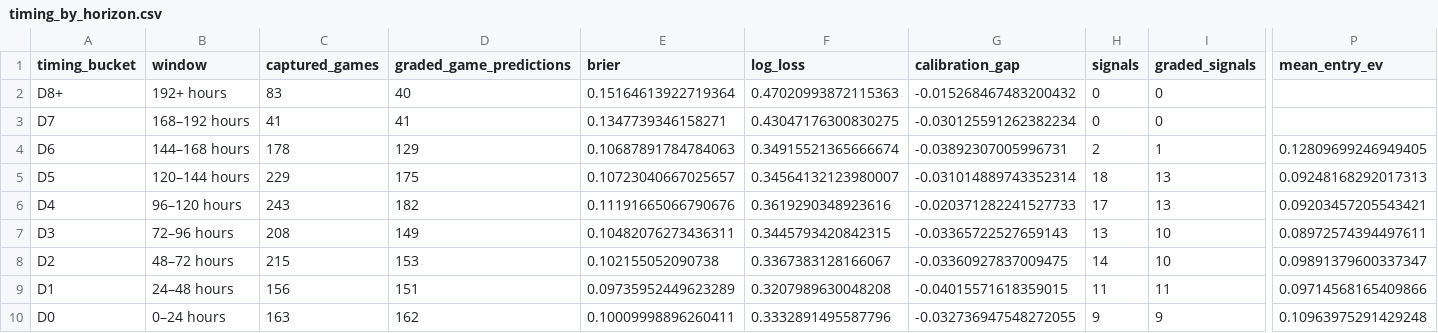
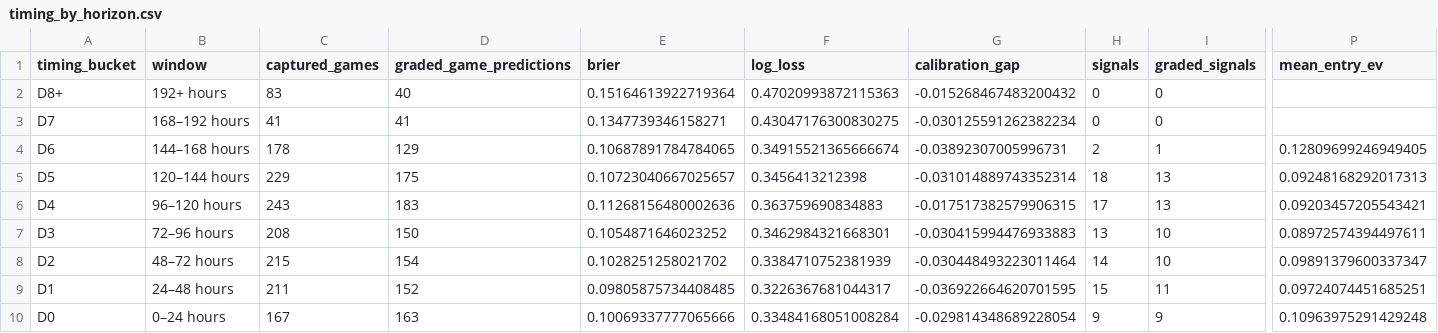
Before and after one commit to drhyphy/ncaa-football-daily-board, a CSV file: model/reports/timing_by_horizon.csv, drawn as a sheet; only a part is shown, gaps mark what is left out; the diff names each change by its address in the sheet, - before the commit and + after, or states it on an @@ line.

```diff
--- a/model/reports/timing_by_horizon.csv
+++ b/model/reports/timing_by_horizon.csv
-E4 (brier): 0.10687891784784063
+E4 (brier): 0.10687891784784065
-F5 (log_loss): 0.34564132123980007
+F5 (log_loss): 0.3456413212398
-D6 (graded_game_predictions): 182
+D6 (graded_game_predictions): 183
-E6 (brier): 0.11191665066790676
+E6 (brier): 0.11268156480002636
-F6 (log_loss): 0.3619290348923616
+F6 (log_loss): 0.363759690834883
-G6 (calibration_gap): -0.020371282241527733
+G6 (calibration_gap): -0.017517382579906315
-D7 (graded_game_predictions): 149
+D7 (graded_game_predictions): 150
-E7 (brier): 0.10482076273436311
+E7 (brier): 0.1054871646023252
-F7 (log_loss): 0.3445793420842315
+F7 (log_loss): 0.3462984321668301
-G7 (calibration_gap): -0.03365722527659143
+G7 (calibration_gap): -0.030415994476933883
-D8 (graded_game_predictions): 153
+D8 (graded_game_predictions): 154
-E8 (brier): 0.102155052090738
+E8 (brier): 0.1028251258021702
-F8 (log_loss): 0.3367383128166067
+F8 (log_loss): 0.3384710752381939
-G8 (calibration_gap): -0.03360927837009475
+G8 (calibration_gap): -0.030448493223011464
-C9 (captured_games): 156
+C9 (captured_games): 211
-D9 (graded_game_predictions): 151
+D9 (graded_game_predictions): 152
-E9 (brier): 0.09735952449623289
+E9 (brier): 0.09805875734408485
-F9 (log_loss): 0.3207989630048208
+F9 (log_loss): 0.3226367681044317
-G9 (calibration_gap): -0.04015571618359015
+G9 (calibration_gap): -0.036922664620701595
-H9 (signals): 11
+H9 (signals): 15
-P9 (mean_entry_ev): 0.09714568165409866
+P9 (mean_entry_ev): 0.09724074451685251
-C10 (captured_games): 163
+C10 (captured_games): 167
-D10 (graded_game_predictions): 162
+D10 (graded_game_predictions): 163
-E10 (brier): 0.10009998896260411
+E10 (brier): 0.10069337777065666
-F10 (log_loss): 0.3332891495587796
+F10 (log_loss): 0.33484168051008284
-G10 (calibration_gap): -0.032736947548272055
+G10 (calibration_gap): -0.029814348689228054
```
Also changed, not shown: model/reports/timing_game_lifecycle.csv, model/reports/timing_pairwise_prices.csv, 7 other files.
